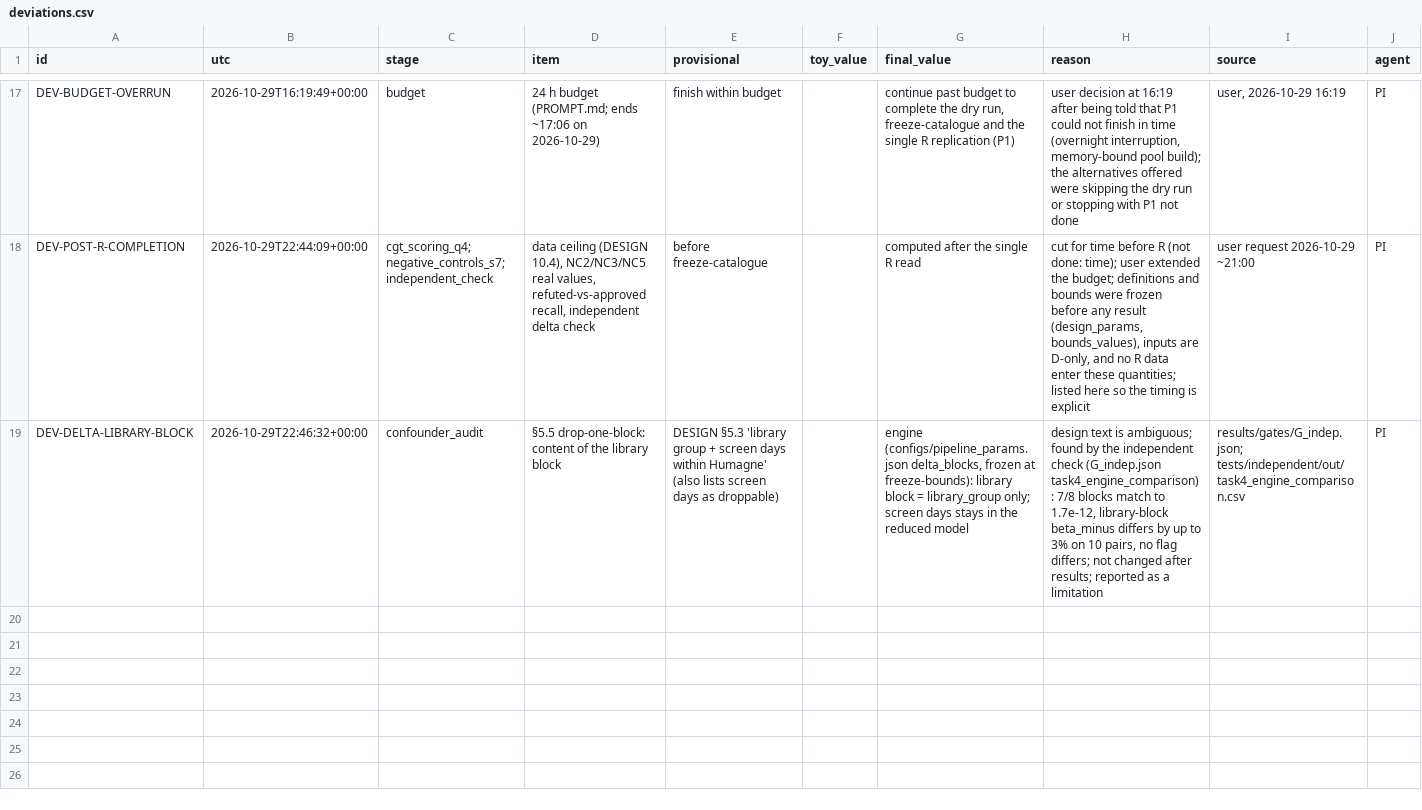
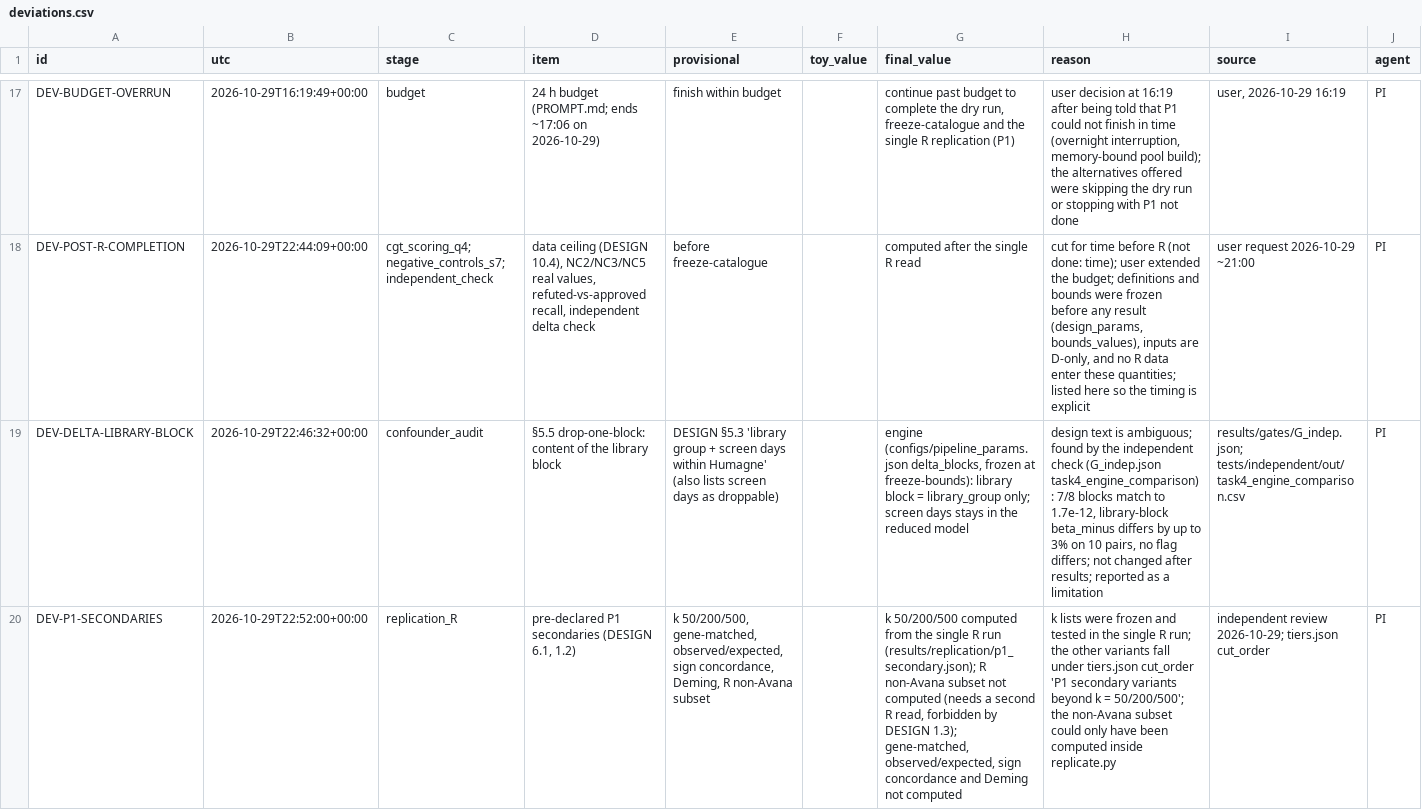
Before and after one commit to QuantitativeBiology/ai-hackathon-cancer_biomarkers, a CSV file: results/deviations.csv, drawn as a sheet; only a part is shown, gaps mark what is left out; the diff names each change by its address in the sheet, - before the commit and + after, or states it on an @@ line.

```diff
--- a/results/deviations.csv
+++ b/results/deviations.csv
+row 20: DEV-P1-SECONDARIES | 2026-10-29T22:52:00+00:00 | replication_R | pre-declared P1 secondaries (DESIGN 6.1, 1.2) | k 50/200/500, gene-matched, observed/expected, sign concordance, Deming, R non-Avana subset |  | k 50/200/500 computed from the single R run (results/replication/p1_secondary.json); R non-Avana subset not computed (needs a second R read, forbidden by DESIGN 1.3); gene-matched, observed/expected, sign concordance and Deming not computed | k lists were frozen and tested in the single R run; the other variants fall under tiers.json cut_order 'P1 secondary variants beyond k = 50/200/500'; the non-Avana subset could only have been computed inside replicate.py | independent review 2026-10-29; tiers.json cut_order | PI
```
Also changed, not shown: results/registry.csv, 3 other files.
